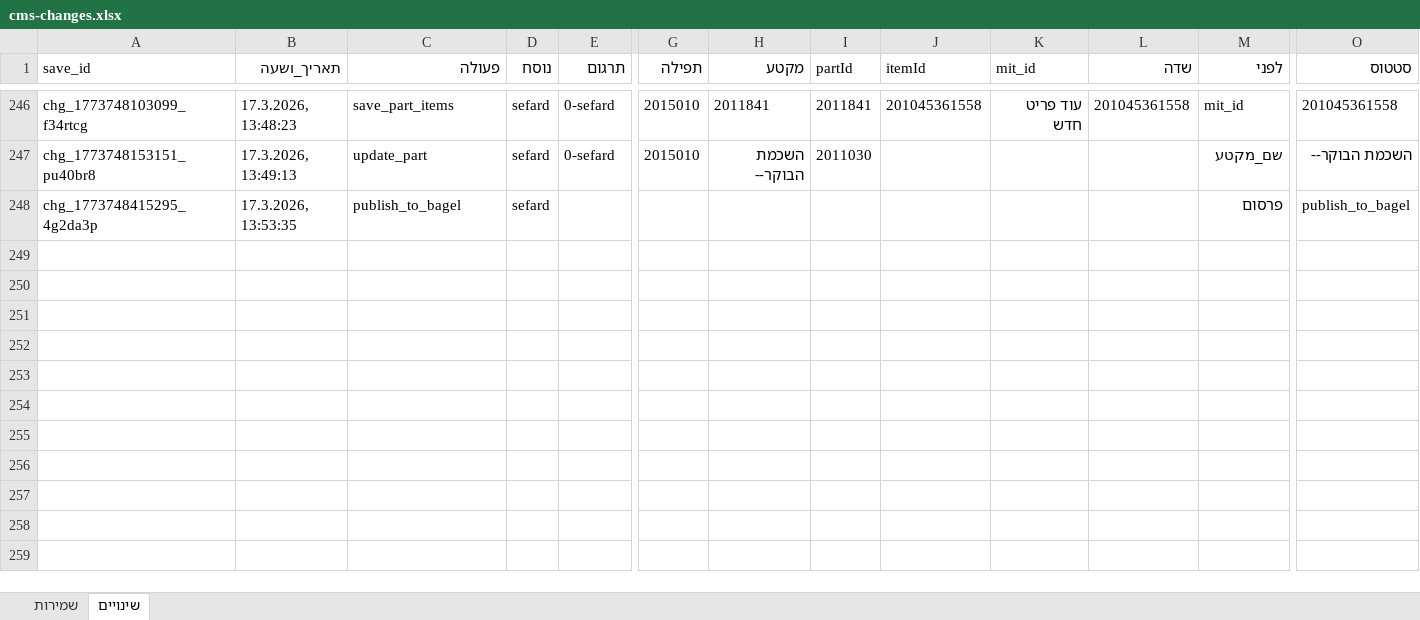
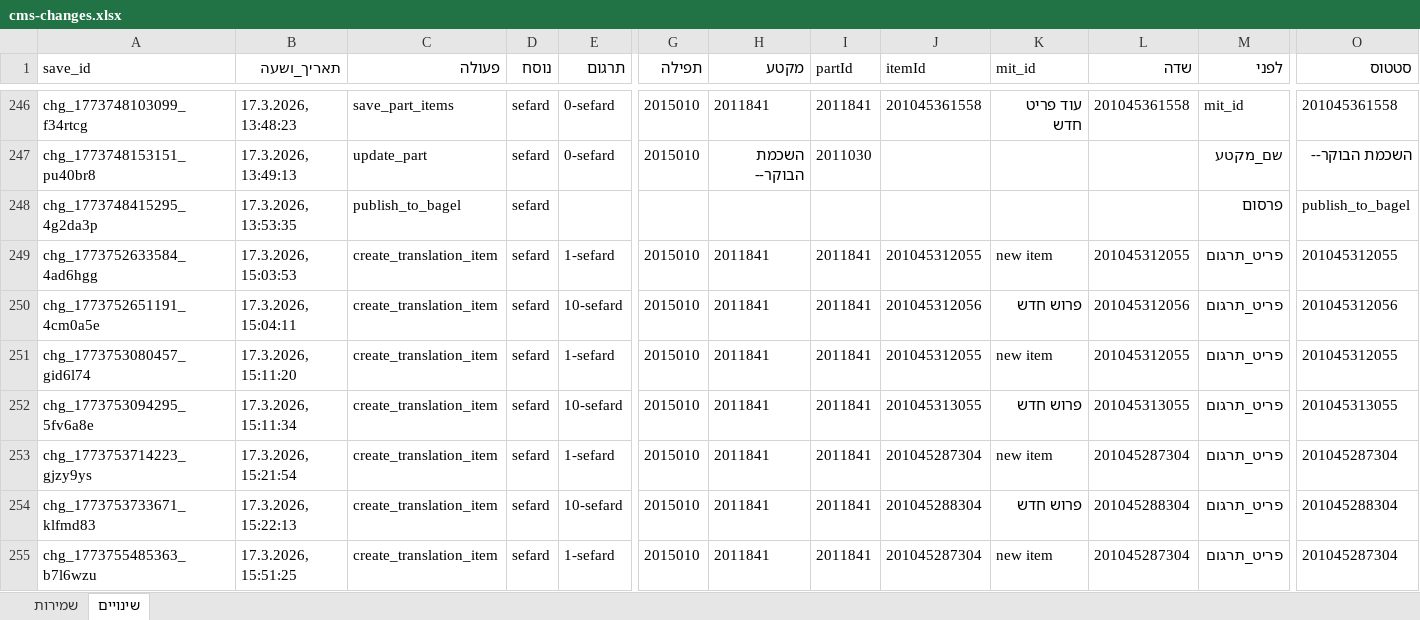
Before and after one commit to koren-workspace/AppKorenCMS, an Excel workbook: docs/cms-changes.xlsx, sheet שינויים, drawn as a sheet; only a part is shown, gaps mark what is left out; values as stored, in another font and other column widths than the file's, no borders; rows hold the shown columns only; the diff names each change by its address in the sheet, - before the commit and + after, or states it on an @@ line.

```diff
--- a/docs/cms-changes.xlsx (sheet שינויים)
+++ b/docs/cms-changes.xlsx (sheet שינויים)
+row 249: chg_1773752633584_4ad6hgg | 17.3.2026, 15:03:53 | create_translation_item | sefard | 1-sefard | 2015010 | 2011841 | 2011841 | 201045312055 | new item | 201045312055 | פריט_תרגום | 201045312055
+row 250: chg_1773752651191_4cm0a5e | 17.3.2026, 15:04:11 | create_translation_item | sefard | 10-sefard | 2015010 | 2011841 | 2011841 | 201045312056 | פרוש חדש | 201045312056 | פריט_תרגום | 201045312056
+row 251: chg_1773753080457_gid6l74 | 17.3.2026, 15:11:20 | create_translation_item | sefard | 1-sefard | 2015010 | 2011841 | 2011841 | 201045312055 | new item | 201045312055 | פריט_תרגום | 201045312055
+row 252: chg_1773753094295_5fv6a8e | 17.3.2026, 15:11:34 | create_translation_item | sefard | 10-sefard | 2015010 | 2011841 | 2011841 | 201045313055 | פרוש חדש | 201045313055 | פריט_תרגום | 201045313055
+row 253: chg_1773753714223_gjzy9ys | 17.3.2026, 15:21:54 | create_translation_item | sefard | 1-sefard | 2015010 | 2011841 | 2011841 | 201045287304 | new item | 201045287304 | פריט_תרגום | 201045287304
+row 254: chg_1773753733671_klfmd83 | 17.3.2026, 15:22:13 | create_translation_item | sefard | 10-sefard | 2015010 | 2011841 | 2011841 | 201045288304 | פרוש חדש | 201045288304 | פריט_תרגום | 201045288304
+row 255: chg_1773755485363_b7l6wzu | 17.3.2026, 15:51:25 | create_translation_item | sefard | 1-sefard | 2015010 | 2011841 | 2011841 | 201045287304 | new item | 201045287304 | פריט_תרגום | 201045287304
```
Also changed, not shown: sheet שמירות, 3 other files.
